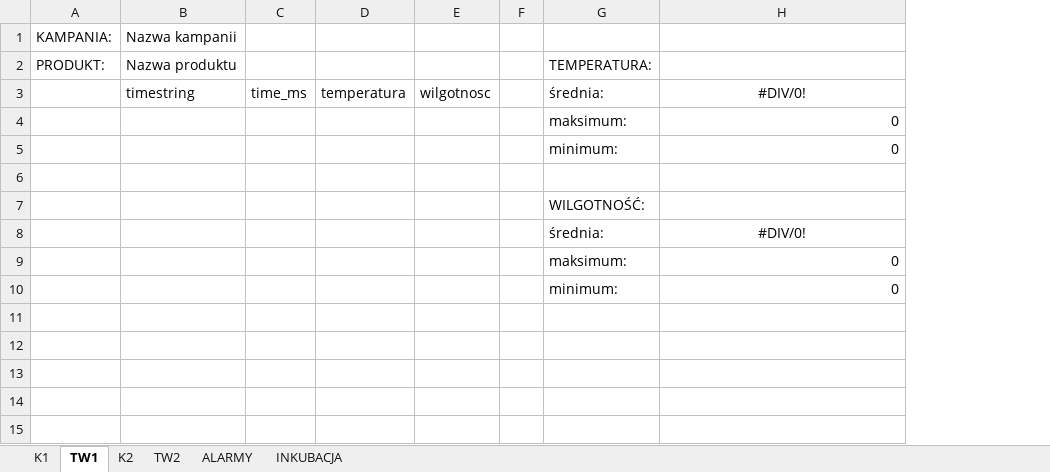
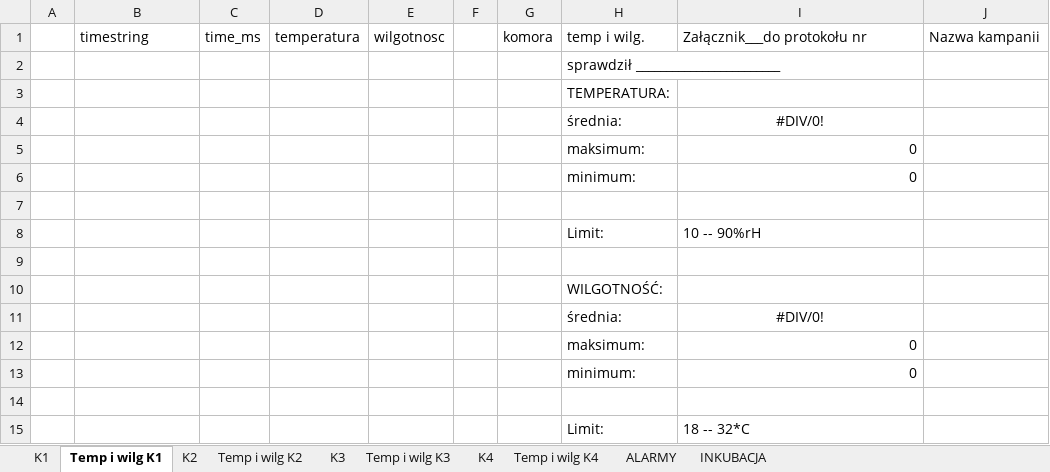
Before and after one commit to AntekSzczukiewicz/Praca, an Excel workbook: szablony/szablon_dnia.xlsx, sheet Temp i wilg K1, drawn as a sheet; values as stored, in another font and other column widths than the file's, no borders; removed rows and columns are numbered as before the commit, all else as after; the diff names each change by its address in the sheet, - before the commit and + after, or states it on an @@ line.

```diff
--- a/szablony/szablon_dnia.xlsx (sheet Temp i wilg K1)
+++ b/szablony/szablon_dnia.xlsx (sheet Temp i wilg K1)
-sheet tab: TW1
+sheet tab: Temp i wilg K1
-sheet tab: TW2
+sheet tab: Temp i wilg K2
+sheet tab: K3
+sheet tab: Temp i wilg K3
+sheet tab: K4
+sheet tab: Temp i wilg K4
-column A, empty
+column A, empty
+column G, row 1: komora
+column J, row 1: Nazwa kampanii
-row 1: KAMPANIA: | Nazwa kampanii
-row 2: PRODUKT: | Nazwa produktu |  |  |  |  | TEMPERATURA:
-H1: średnia:
+H1: temp i wilg.
-I1: #DIV/0!
+I1: Załącznik___do protokołu nr
-I1 alignment: center
+I1 alignment: left
+row 2:  |  |  |  |  |  |  | sprawdził ________________________
+row 3:  |  |  |  |  |  |  | TEMPERATURA:
+row 4:  |  |  |  |  |  |  | średnia: | #DIV/0!
+row 7: (empty)
+row 8:  |  |  |  |  |  |  | Limit: | 10 -- 90%rH
+row 14: (empty)
+row 15:  |  |  |  |  |  |  | Limit: | 18 -- 32*C
```
Also changed, not shown: sheet K2, sheet K1, sheet ALARMY, charts or pictures, 3 other files.
